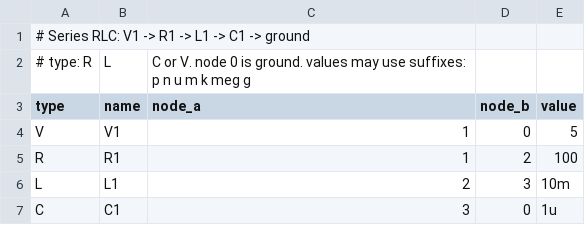
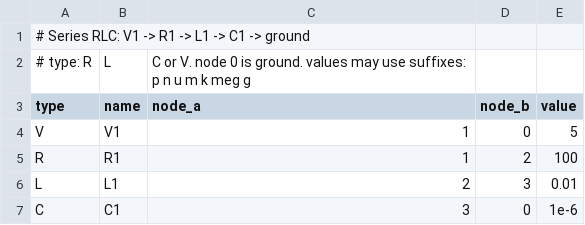
Before and after one commit to vedsavjani/Claude_in_4K, a CSV file: example_circuit.csv, drawn as a sheet.

Commit message:
Change format of example circuit file

```diff
--- a/example_circuit.csv
+++ b/example_circuit.csv
@@ -5,3 +5,3 @@ V,V1,1,0,5
 R,R1,1,2,100
-L,L1,2,3,10m
-C,C1,3,0,1u
+L,L1,2,3,0.01
+C,C1,3,0,1e-6
```
